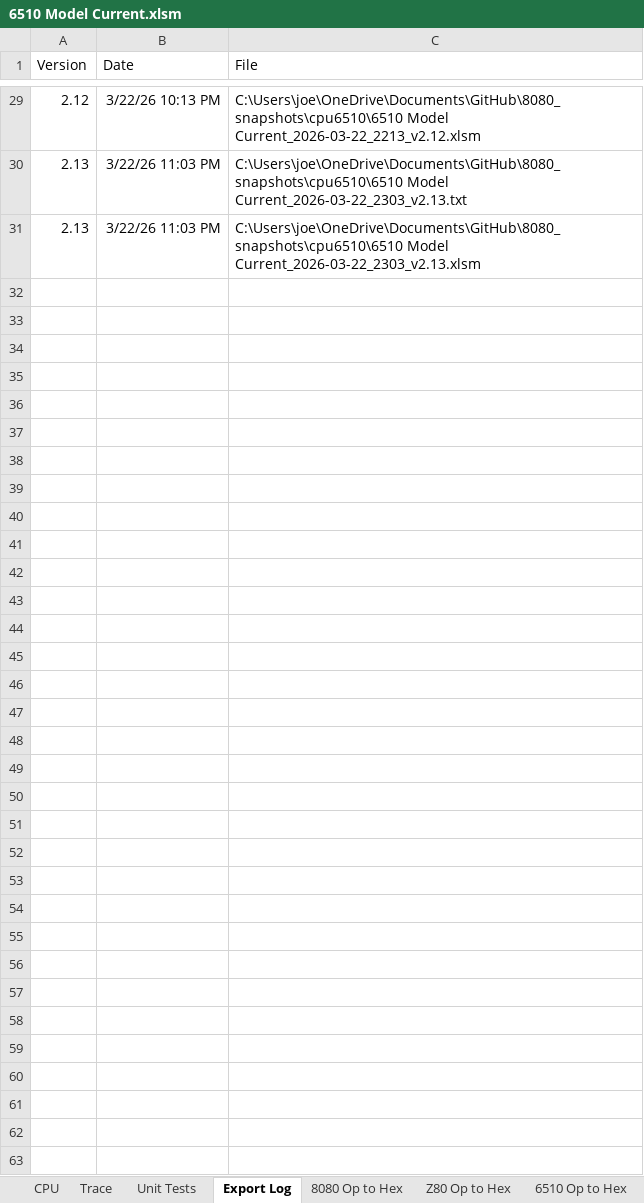
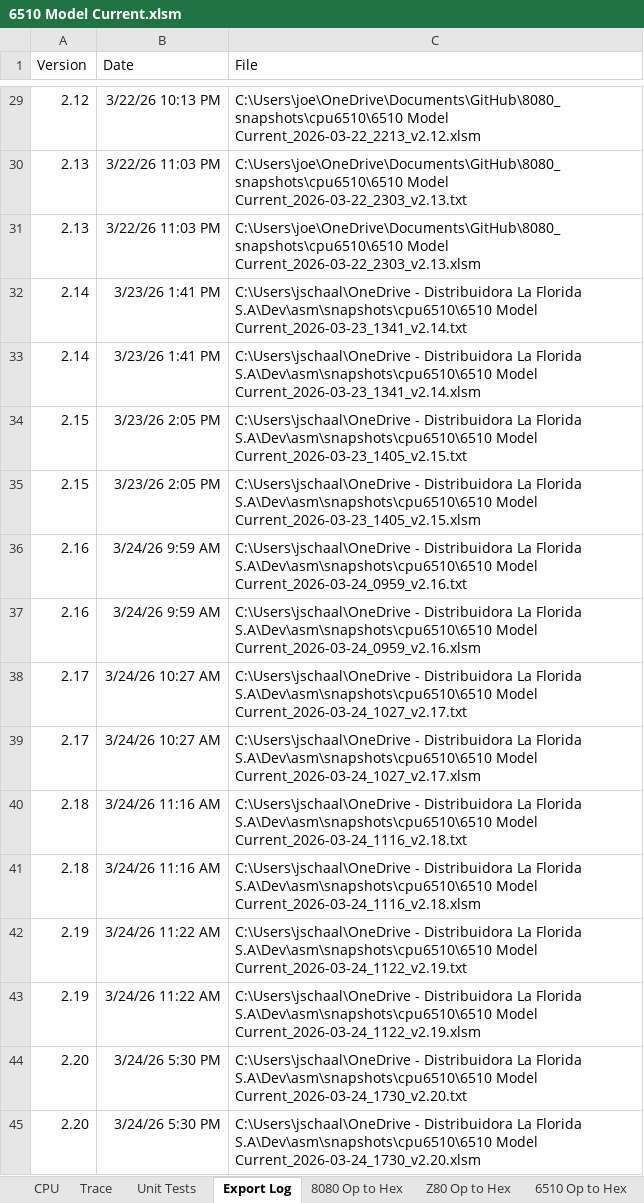
Before and after one commit to jschaal/8080_snapshots, an Excel workbook: cpu6510/6510 Model Current.xlsm, sheet Export Log, drawn as a sheet; only a part is shown, gaps mark what is left out; values as stored, in another font and other column widths than the file's, no borders; the diff names each change by its address in the sheet, - before the commit and + after, or states it on an @@ line.

```diff
--- a/cpu6510/6510 Model Current.xlsm (sheet Export Log)
+++ b/cpu6510/6510 Model Current.xlsm (sheet Export Log)
+row 32: 2.14 | 3/23/26 1:41 PM | C:\Users\jschaal\OneDrive - Distribuidora La Florida S.A\Dev\asm\snapshots\cpu6510\6510 Model Current_2026-03-23_1341_v2.14.txt
+row 33: 2.14 | 3/23/26 1:41 PM | C:\Users\jschaal\OneDrive - Distribuidora La Florida S.A\Dev\asm\snapshots\cpu6510\6510 Model Current_2026-03-23_1341_v2.14.xlsm
+row 34: 2.15 | 3/23/26 2:05 PM | C:\Users\jschaal\OneDrive - Distribuidora La Florida S.A\Dev\asm\snapshots\cpu6510\6510 Model Current_2026-03-23_1405_v2.15.txt
+row 35: 2.15 | 3/23/26 2:05 PM | C:\Users\jschaal\OneDrive - Distribuidora La Florida S.A\Dev\asm\snapshots\cpu6510\6510 Model Current_2026-03-23_1405_v2.15.xlsm
+row 36: 2.16 | 3/24/26 9:59 AM | C:\Users\jschaal\OneDrive - Distribuidora La Florida S.A\Dev\asm\snapshots\cpu6510\6510 Model Current_2026-03-24_0959_v2.16.txt
+row 37: 2.16 | 3/24/26 9:59 AM | C:\Users\jschaal\OneDrive - Distribuidora La Florida S.A\Dev\asm\snapshots\cpu6510\6510 Model Current_2026-03-24_0959_v2.16.xlsm
+row 38: 2.17 | 3/24/26 10:27 AM | C:\Users\jschaal\OneDrive - Distribuidora La Florida S.A\Dev\asm\snapshots\cpu6510\6510 Model Current_2026-03-24_1027_v2.17.txt
+row 39: 2.17 | 3/24/26 10:27 AM | C:\Users\jschaal\OneDrive - Distribuidora La Florida S.A\Dev\asm\snapshots\cpu6510\6510 Model Current_2026-03-24_1027_v2.17.xlsm
+row 40: 2.18 | 3/24/26 11:16 AM | C:\Users\jschaal\OneDrive - Distribuidora La Florida S.A\Dev\asm\snapshots\cpu6510\6510 Model Current_2026-03-24_1116_v2.18.txt
+row 41: 2.18 | 3/24/26 11:16 AM | C:\Users\jschaal\OneDrive - Distribuidora La Florida S.A\Dev\asm\snapshots\cpu6510\6510 Model Current_2026-03-24_1116_v2.18.xlsm
+row 42: 2.19 | 3/24/26 11:22 AM | C:\Users\jschaal\OneDrive - Distribuidora La Florida S.A\Dev\asm\snapshots\cpu6510\6510 Model Current_2026-03-24_1122_v2.19.txt
+row 43: 2.19 | 3/24/26 11:22 AM | C:\Users\jschaal\OneDrive - Distribuidora La Florida S.A\Dev\asm\snapshots\cpu6510\6510 Model Current_2026-03-24_1122_v2.19.xlsm
+row 44: 2.20 | 3/24/26 5:30 PM | C:\Users\jschaal\OneDrive - Distribuidora La Florida S.A\Dev\asm\snapshots\cpu6510\6510 Model Current_2026-03-24_1730_v2.20.txt
+row 45: 2.20 | 3/24/26 5:30 PM | C:\Users\jschaal\OneDrive - Distribuidora La Florida S.A\Dev\asm\snapshots\cpu6510\6510 Model Current_2026-03-24_1730_v2.20.xlsm
```
Also changed, not shown: sheet CPU, sheet Unit Tests, sheet Flag Rules, sheet 8080 Op to Hex, cpu6510/6510 Model Current Partial.xlsm, 16 other files.
